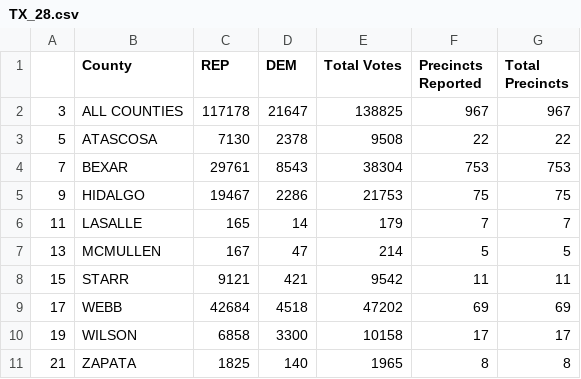
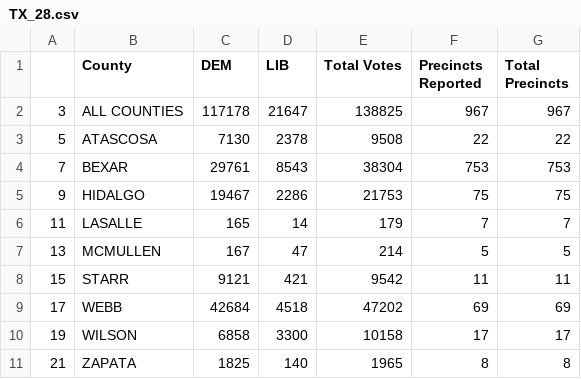
Before and after one commit to jjacisin/mod_2_project_ds102218, a CSV file: results_csvs/TX_28.csv, drawn as a sheet.

```diff
--- a/results_csvs/TX_28.csv
+++ b/results_csvs/TX_28.csv
@@ -1,2 +1,2 @@
-,County,REP,DEM,Total Votes,Precincts Reported,Total Precincts
+,County,DEM,LIB,Total Votes,Precincts Reported,Total Precincts
 3,ALL COUNTIES,117178,21647,138825,967,967
```
Also changed, not shown: election_data.csv, full_data.csv, 9 other files.
